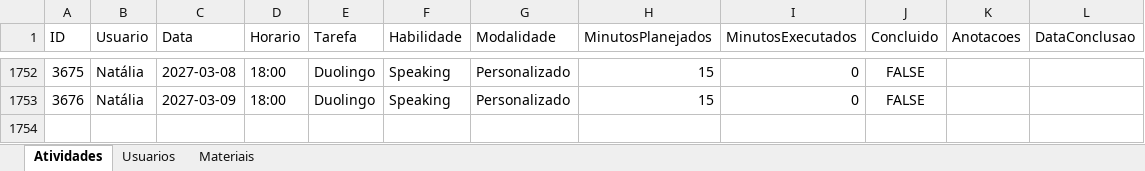
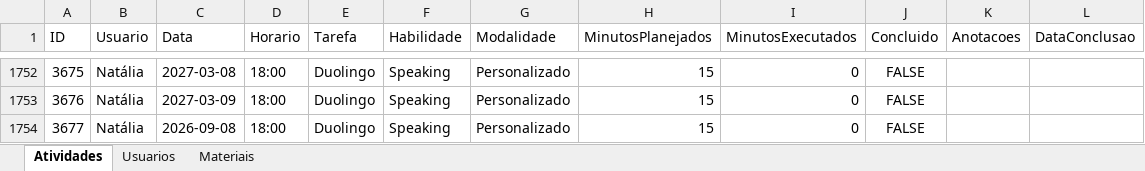
Before and after one commit to Jonh3456/englishdashboarddata, an Excel workbook: data/estudo_ingles_dados.xlsx, sheet Atividades, drawn as a sheet; only a part is shown, gaps mark what is left out; values as stored, in another font and other column widths than the file's, no borders; the diff names each change by its address in the sheet, - before the commit and + after, or states it on an @@ line.

Commit message:
Adicionar atividade: Duolingo (Natália)

```diff
--- a/data/estudo_ingles_dados.xlsx (sheet Atividades)
+++ b/data/estudo_ingles_dados.xlsx (sheet Atividades)
+row 1754: 3677 | Natália | 2026-09-08 | 18:00 | Duolingo | Speaking | Personalizado | 15 | 0 | FALSE
```
